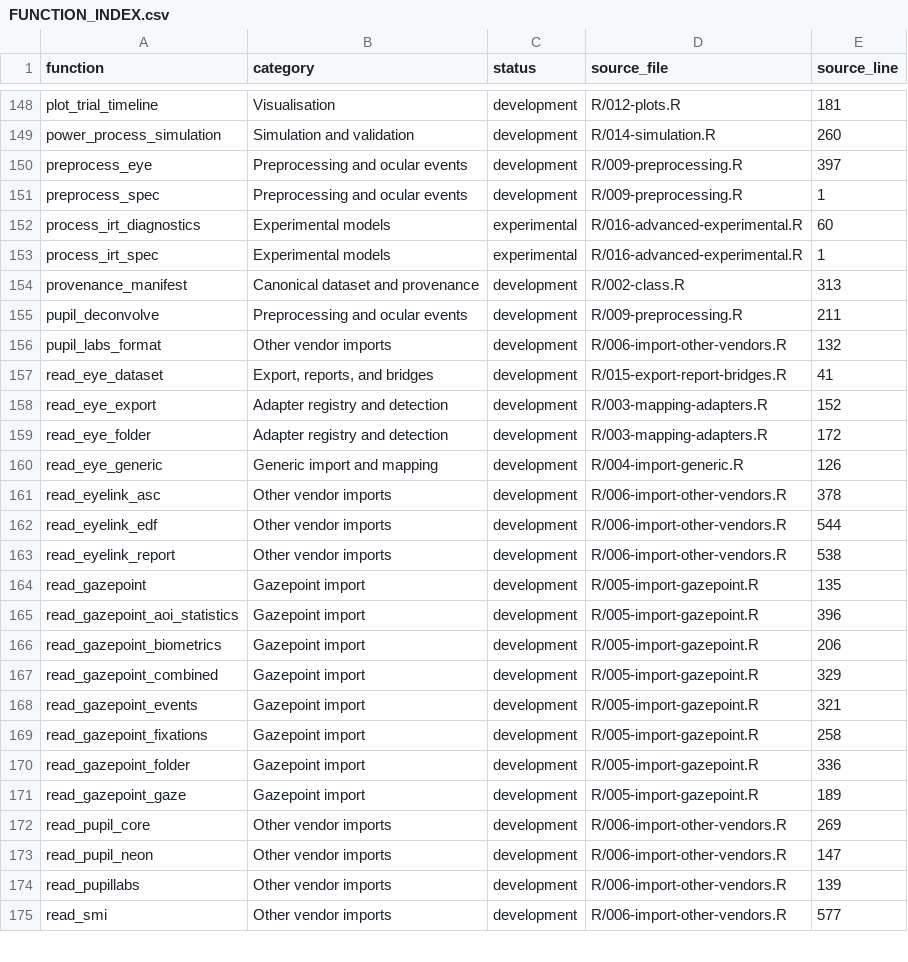
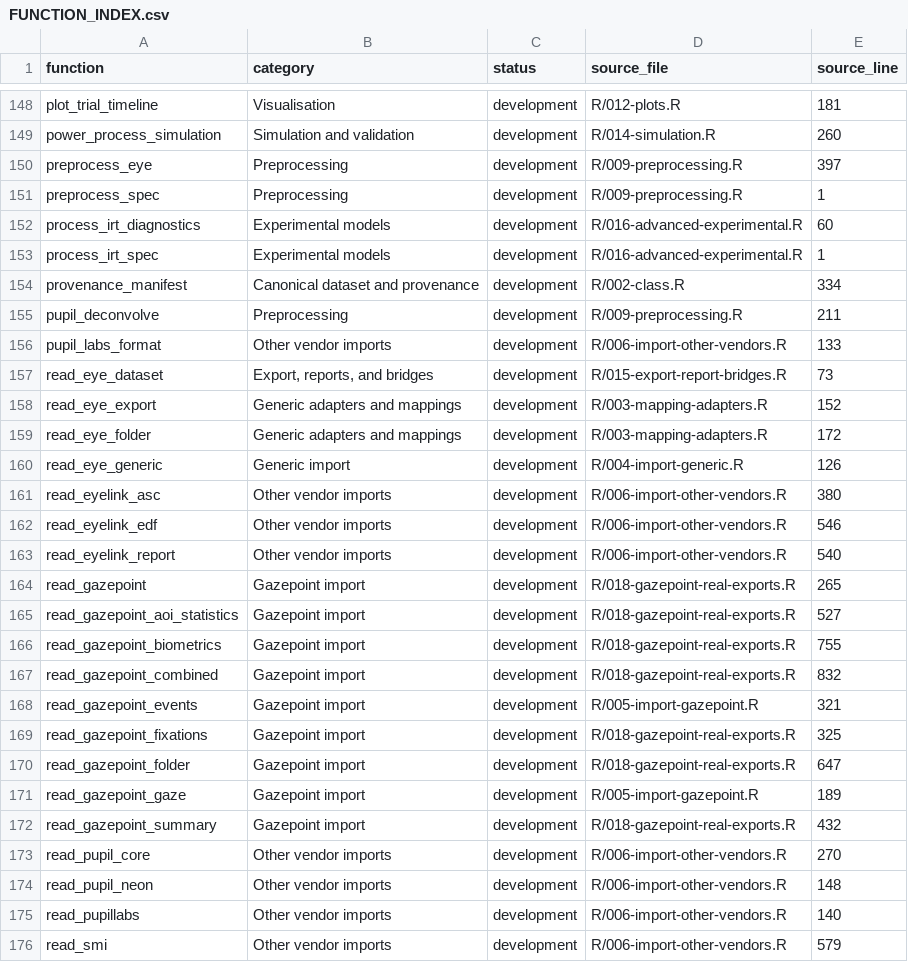
Before and after one commit to stefanosbalaskas/eyeprocess, a CSV file: FUNCTION_INDEX.csv, drawn as a sheet; only a part is shown, gaps mark what is left out; the diff covers the shown part only.

Commit message:
Add validated real Gazepoint export support

```diff
--- a/FUNCTION_INDEX.csv
+++ b/FUNCTION_INDEX.csv
@@ -149,27 +149,28 @@ plot_trial_timeline,Visualisation,development,R/012-plots.R,181
 power_process_simulation,Simulation and validation,development,R/014-simulation.R,260
-preprocess_eye,Preprocessing and ocular events,development,R/009-preprocessing.R,397
-preprocess_spec,Preprocessing and ocular events,development,R/009-preprocessing.R,1
-process_irt_diagnostics,Experimental models,experimental,R/016-advanced-experimental.R,60
-process_irt_spec,Experimental models,experimental,R/016-advanced-experimental.R,1
-provenance_manifest,Canonical dataset and provenance,development,R/002-class.R,313
-pupil_deconvolve,Preprocessing and ocular events,development,R/009-preprocessing.R,211
-pupil_labs_format,Other vendor imports,development,R/006-import-other-vendors.R,132
-read_eye_dataset,"Export, reports, and bridges",development,R/015-export-report-bridges.R,41
-read_eye_export,Adapter registry and detection,development,R/003-mapping-adapters.R,152
-read_eye_folder,Adapter registry and detection,development,R/003-mapping-adapters.R,172
-read_eye_generic,Generic import and mapping,development,R/004-import-generic.R,126
-read_eyelink_asc,Other vendor imports,development,R/006-import-other-vendors.R,378
-read_eyelink_edf,Other vendor imports,development,R/006-import-other-vendors.R,544
-read_eyelink_report,Other vendor imports,development,R/006-import-other-vendors.R,538
-read_gazepoint,Gazepoint import,development,R/005-import-gazepoint.R,135
-read_gazepoint_aoi_statistics,Gazepoint import,development,R/005-import-gazepoint.R,396
-read_gazepoint_biometrics,Gazepoint import,development,R/005-import-gazepoint.R,206
-read_gazepoint_combined,Gazepoint import,development,R/005-import-gazepoint.R,329
+preprocess_eye,Preprocessing,development,R/009-preprocessing.R,397
+preprocess_spec,Preprocessing,development,R/009-preprocessing.R,1
+process_irt_diagnostics,Experimental models,development,R/016-advanced-experimental.R,60
+process_irt_spec,Experimental models,development,R/016-advanced-experimental.R,1
+provenance_manifest,Canonical dataset and provenance,development,R/002-class.R,334
+pupil_deconvolve,Preprocessing,development,R/009-preprocessing.R,211
+pupil_labs_format,Other vendor imports,development,R/006-import-other-vendors.R,133
+read_eye_dataset,"Export, reports, and bridges",development,R/015-export-report-bridges.R,73
+read_eye_export,Generic adapters and mappings,development,R/003-mapping-adapters.R,152
+read_eye_folder,Generic adapters and mappings,development,R/003-mapping-adapters.R,172
+read_eye_generic,Generic import,development,R/004-import-generic.R,126
+read_eyelink_asc,Other vendor imports,development,R/006-import-other-vendors.R,380
+read_eyelink_edf,Other vendor imports,development,R/006-import-other-vendors.R,546
+read_eyelink_report,Other vendor imports,development,R/006-import-other-vendors.R,540
+read_gazepoint,Gazepoint import,development,R/018-gazepoint-real-exports.R,265
+read_gazepoint_aoi_statistics,Gazepoint import,development,R/018-gazepoint-real-exports.R,527
+read_gazepoint_biometrics,Gazepoint import,development,R/018-gazepoint-real-exports.R,755
+read_gazepoint_combined,Gazepoint import,development,R/018-gazepoint-real-exports.R,832
 read_gazepoint_events,Gazepoint import,development,R/005-import-gazepoint.R,321
-read_gazepoint_fixations,Gazepoint import,development,R/005-import-gazepoint.R,258
-read_gazepoint_folder,Gazepoint import,development,R/005-import-gazepoint.R,336
+read_gazepoint_fixations,Gazepoint import,development,R/018-gazepoint-real-exports.R,325
+read_gazepoint_folder,Gazepoint import,development,R/018-gazepoint-real-exports.R,647
 read_gazepoint_gaze,Gazepoint import,development,R/005-import-gazepoint.R,189
-read_pupil_core,Other vendor imports,development,R/006-import-other-vendors.R,269
-read_pupil_neon,Other vendor imports,development,R/006-import-other-vendors.R,147
-read_pupillabs,Other vendor imports,development,R/006-import-other-vendors.R,139
-read_smi,Other vendor imports,development,R/006-import-other-vendors.R,577
+read_gazepoint_summary,Gazepoint import,development,R/018-gazepoint-real-exports.R,432
+read_pupil_core,Other vendor imports,development,R/006-import-other-vendors.R,270
+read_pupil_neon,Other vendor imports,development,R/006-import-other-vendors.R,148
+read_pupillabs,Other vendor imports,development,R/006-import-other-vendors.R,140
+read_smi,Other vendor imports,development,R/006-import-other-vendors.R,579
```
Also changed, not shown: 86 edited cells elsewhere in this file, 33 other files.
